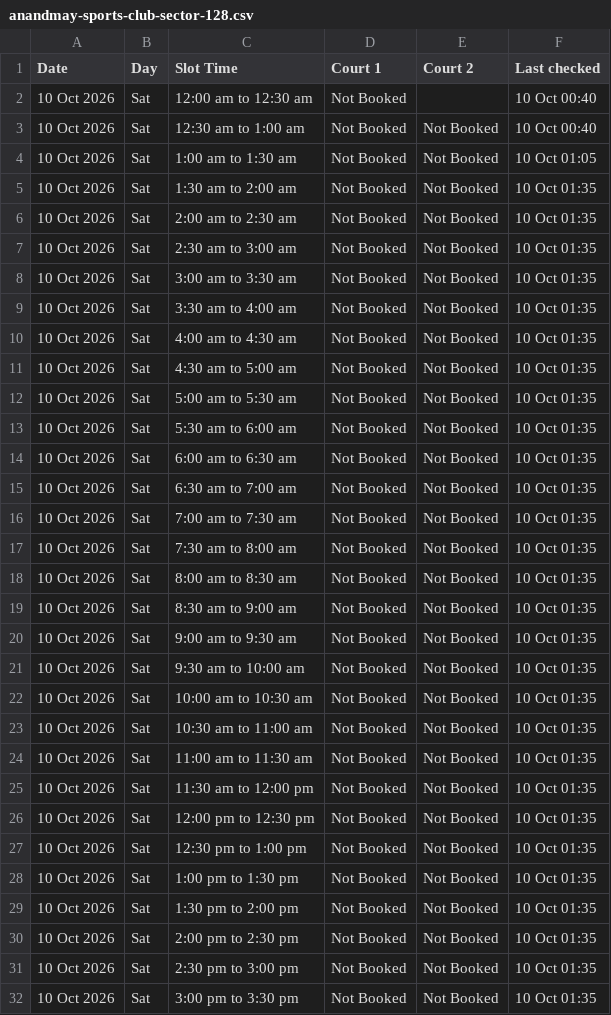
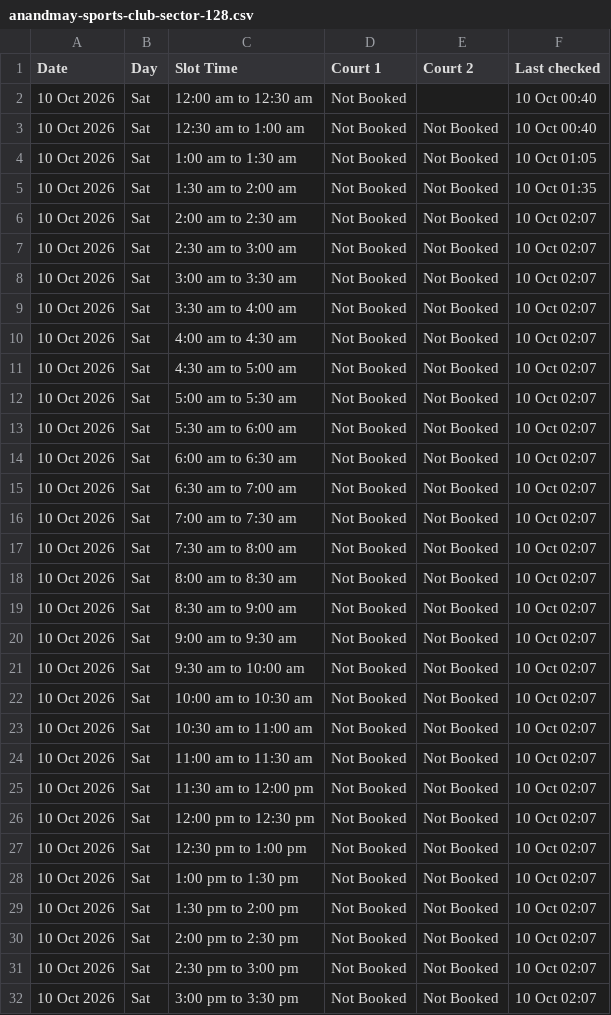
Before and after one commit to vij006/hudle-watch, a CSV file: output/venues/anandmay-sports-club-sector-128.csv, drawn as a sheet; only a part is shown; the diff covers the shown part only.

```diff
--- a/output/venues/anandmay-sports-club-sector-128.csv
+++ b/output/venues/anandmay-sports-club-sector-128.csv
@@ -5,28 +5,28 @@ Date,Day,Slot Time,Court 1,Court 2,Last checked
 10 Oct 2026,Sat,1:30 am to 2:00 am,Not Booked,Not Booked,10 Oct 01:35
-10 Oct 2026,Sat,2:00 am to 2:30 am,Not Booked,Not Booked,10 Oct 01:35
-10 Oct 2026,Sat,2:30 am to 3:00 am,Not Booked,Not Booked,10 Oct 01:35
-10 Oct 2026,Sat,3:00 am to 3:30 am,Not Booked,Not Booked,10 Oct 01:35
-10 Oct 2026,Sat,3:30 am to 4:00 am,Not Booked,Not Booked,10 Oct 01:35
-10 Oct 2026,Sat,4:00 am to 4:30 am,Not Booked,Not Booked,10 Oct 01:35
-10 Oct 2026,Sat,4:30 am to 5:00 am,Not Booked,Not Booked,10 Oct 01:35
-10 Oct 2026,Sat,5:00 am to 5:30 am,Not Booked,Not Booked,10 Oct 01:35
-10 Oct 2026,Sat,5:30 am to 6:00 am,Not Booked,Not Booked,10 Oct 01:35
-10 Oct 2026,Sat,6:00 am to 6:30 am,Not Booked,Not Booked,10 Oct 01:35
-10 Oct 2026,Sat,6:30 am to 7:00 am,Not Booked,Not Booked,10 Oct 01:35
-10 Oct 2026,Sat,7:00 am to 7:30 am,Not Booked,Not Booked,10 Oct 01:35
-10 Oct 2026,Sat,7:30 am to 8:00 am,Not Booked,Not Booked,10 Oct 01:35
-10 Oct 2026,Sat,8:00 am to 8:30 am,Not Booked,Not Booked,10 Oct 01:35
-10 Oct 2026,Sat,8:30 am to 9:00 am,Not Booked,Not Booked,10 Oct 01:35
-10 Oct 2026,Sat,9:00 am to 9:30 am,Not Booked,Not Booked,10 Oct 01:35
-10 Oct 2026,Sat,9:30 am to 10:00 am,Not Booked,Not Booked,10 Oct 01:35
-10 Oct 2026,Sat,10:00 am to 10:30 am,Not Booked,Not Booked,10 Oct 01:35
-10 Oct 2026,Sat,10:30 am to 11:00 am,Not Booked,Not Booked,10 Oct 01:35
-10 Oct 2026,Sat,11:00 am to 11:30 am,Not Booked,Not Booked,10 Oct 01:35
-10 Oct 2026,Sat,11:30 am to 12:00 pm,Not Booked,Not Booked,10 Oct 01:35
-10 Oct 2026,Sat,12:00 pm to 12:30 pm,Not Booked,Not Booked,10 Oct 01:35
-10 Oct 2026,Sat,12:30 pm to 1:00 pm,Not Booked,Not Booked,10 Oct 01:35
-10 Oct 2026,Sat,1:00 pm to 1:30 pm,Not Booked,Not Booked,10 Oct 01:35
-10 Oct 2026,Sat,1:30 pm to 2:00 pm,Not Booked,Not Booked,10 Oct 01:35
-10 Oct 2026,Sat,2:00 pm to 2:30 pm,Not Booked,Not Booked,10 Oct 01:35
-10 Oct 2026,Sat,2:30 pm to 3:00 pm,Not Booked,Not Booked,10 Oct 01:35
-10 Oct 2026,Sat,3:00 pm to 3:30 pm,Not Booked,Not Booked,10 Oct 01:35
+10 Oct 2026,Sat,2:00 am to 2:30 am,Not Booked,Not Booked,10 Oct 02:07
+10 Oct 2026,Sat,2:30 am to 3:00 am,Not Booked,Not Booked,10 Oct 02:07
+10 Oct 2026,Sat,3:00 am to 3:30 am,Not Booked,Not Booked,10 Oct 02:07
+10 Oct 2026,Sat,3:30 am to 4:00 am,Not Booked,Not Booked,10 Oct 02:07
+10 Oct 2026,Sat,4:00 am to 4:30 am,Not Booked,Not Booked,10 Oct 02:07
+10 Oct 2026,Sat,4:30 am to 5:00 am,Not Booked,Not Booked,10 Oct 02:07
+10 Oct 2026,Sat,5:00 am to 5:30 am,Not Booked,Not Booked,10 Oct 02:07
+10 Oct 2026,Sat,5:30 am to 6:00 am,Not Booked,Not Booked,10 Oct 02:07
+10 Oct 2026,Sat,6:00 am to 6:30 am,Not Booked,Not Booked,10 Oct 02:07
+10 Oct 2026,Sat,6:30 am to 7:00 am,Not Booked,Not Booked,10 Oct 02:07
+10 Oct 2026,Sat,7:00 am to 7:30 am,Not Booked,Not Booked,10 Oct 02:07
+10 Oct 2026,Sat,7:30 am to 8:00 am,Not Booked,Not Booked,10 Oct 02:07
+10 Oct 2026,Sat,8:00 am to 8:30 am,Not Booked,Not Booked,10 Oct 02:07
+10 Oct 2026,Sat,8:30 am to 9:00 am,Not Booked,Not Booked,10 Oct 02:07
+10 Oct 2026,Sat,9:00 am to 9:30 am,Not Booked,Not Booked,10 Oct 02:07
+10 Oct 2026,Sat,9:30 am to 10:00 am,Not Booked,Not Booked,10 Oct 02:07
+10 Oct 2026,Sat,10:00 am to 10:30 am,Not Booked,Not Booked,10 Oct 02:07
+10 Oct 2026,Sat,10:30 am to 11:00 am,Not Booked,Not Booked,10 Oct 02:07
+10 Oct 2026,Sat,11:00 am to 11:30 am,Not Booked,Not Booked,10 Oct 02:07
+10 Oct 2026,Sat,11:30 am to 12:00 pm,Not Booked,Not Booked,10 Oct 02:07
+10 Oct 2026,Sat,12:00 pm to 12:30 pm,Not Booked,Not Booked,10 Oct 02:07
+10 Oct 2026,Sat,12:30 pm to 1:00 pm,Not Booked,Not Booked,10 Oct 02:07
+10 Oct 2026,Sat,1:00 pm to 1:30 pm,Not Booked,Not Booked,10 Oct 02:07
+10 Oct 2026,Sat,1:30 pm to 2:00 pm,Not Booked,Not Booked,10 Oct 02:07
+10 Oct 2026,Sat,2:00 pm to 2:30 pm,Not Booked,Not Booked,10 Oct 02:07
+10 Oct 2026,Sat,2:30 pm to 3:00 pm,Not Booked,Not Booked,10 Oct 02:07
+10 Oct 2026,Sat,3:00 pm to 3:30 pm,Not Booked,Not Booked,10 Oct 02:07
```
Also changed, not shown: 17 edited cells elsewhere in this file, output/latest.csv, output/venues/arena-44.csv, 19 other files.
